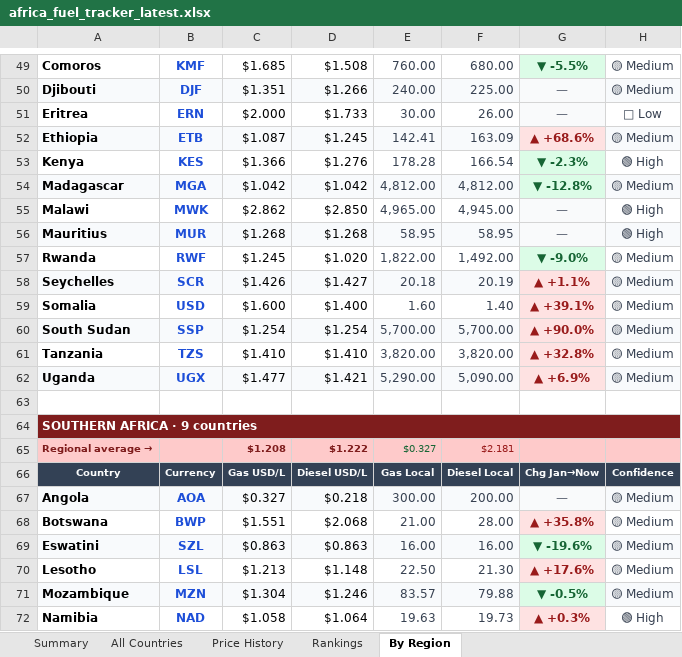
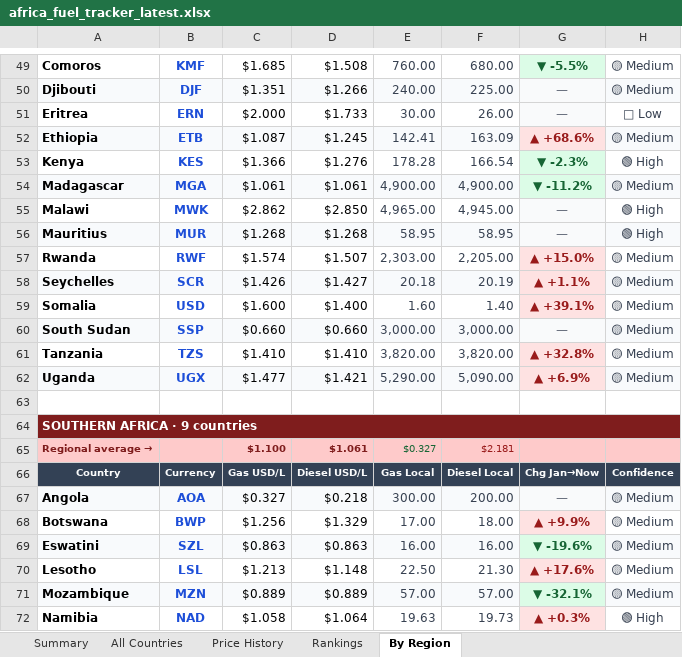
Before and after one commit to Data-Innovation-For-Africa/africa-fuel-tracker, an Excel workbook: africa_fuel_tracker_latest.xlsx, sheet By Region, drawn as a sheet; only a part is shown, gaps mark what is left out; values as stored, in another font and other column widths than the file's, no borders; the diff covers the shown part only; the diff names each change by its address in the sheet, - before the commit and + after, or states it on an @@ line.

```diff
--- a/africa_fuel_tracker_latest.xlsx (sheet By Region)
+++ b/africa_fuel_tracker_latest.xlsx (sheet By Region)
-C54: $1.042
+C54: $1.061
-D54: $1.042
+D54: $1.061
-E54: 4,812.00
+E54: 4,900.00
-F54: 4,812.00
+F54: 4,900.00
-G54: ▼ -12.8%
+G54: ▼ -11.2%
-C57: $1.245
+C57: $1.574
-D57: $1.020
+D57: $1.507
-E57: 1,822.00
+E57: 2,303.00
-F57: 1,492.00
+F57: 2,205.00
-G57: ▼ -9.0%
+G57: ▲ +15.0%
@@ G57 fill: #DCFCE7 → #FEE2E2, text colour: #166534 → #991B1B @@
-C60: $1.254
+C60: $0.660
-D60: $1.254
+D60: $0.660
-E60: 5,700.00
+E60: 3,000.00
-F60: 5,700.00
+F60: 3,000.00
-G60: ▲ +90.0%
+G60: —
@@ G60 fill: #FEE2E2 → #F9FAFB, text colour: #991B1B → #6B7280 @@
-C65: $1.208
+C65: $1.100
-D65: $1.222
+D65: $1.061
-C68: $1.551
+C68: $1.256
-D68: $2.068
+D68: $1.329
-E68: 21.00
+E68: 17.00
-F68: 28.00
+F68: 18.00
-G68: ▲ +35.8%
+G68: ▲ +9.9%
-C71: $1.304
+C71: $0.889
-D71: $1.246
+D71: $0.889
-E71: 83.57
+E71: 57.00
-F71: 79.88
+F71: 57.00
-G71: ▼ -0.5%
+G71: ▼ -32.1%
```
Also changed, not shown: 23 edited cells and cell formats elsewhere in this sheet, sheet Rankings, sheet Price History, sheet All Countries, sheet Summary, 3 other files.
